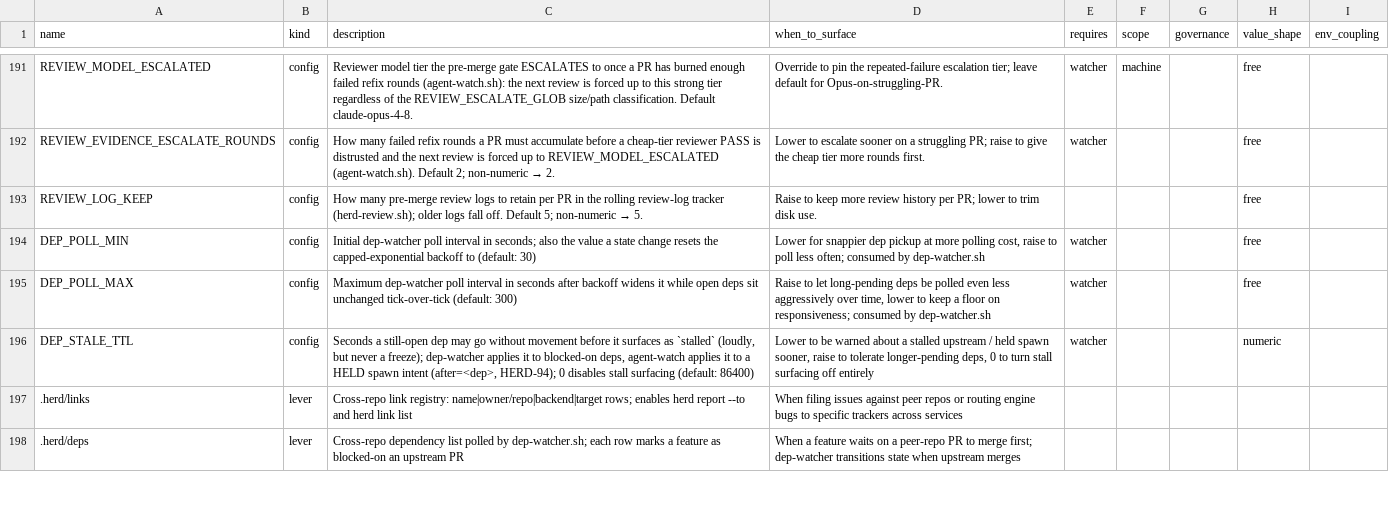
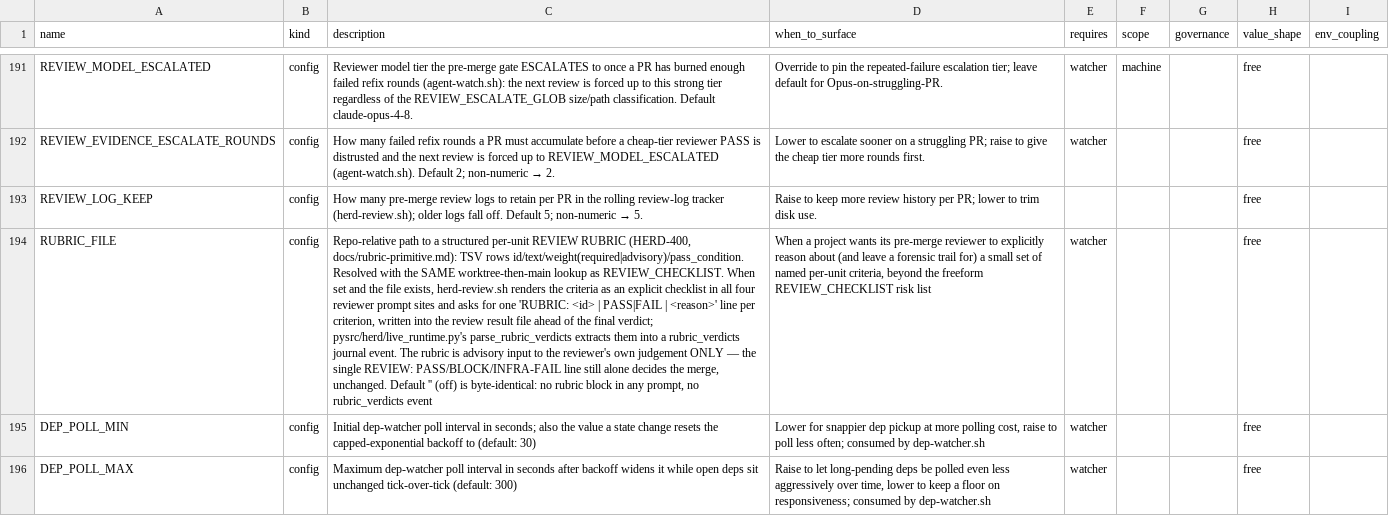
Before and after one commit to briankeegan1/herdkit, a TSV file: templates/capabilities.tsv, drawn as a sheet; only a part is shown, gaps mark what is left out; the shorter side is filled out with more unchanged rows; the diff names each change by its address in the sheet, - before the commit and + after, or states it on an @@ line.

Commit message:
feat: rubric primitive — structured per-unit review rubrics (HERD-400)
Design (docs/rubric-primitive.md) + first cut: RUBRIC_FILE config key, default
empty = byte-identical current behavior. When set and the TSV file resolves
(same worktree-then-main lookup as REVIEW_CHECKLIST), herd-review.sh renders
its criteria into all four reviewer prompt sites and asks for one
'RUBRIC: <id> | PASS|FAIL | <reason>' line per criterion ahead of the final
verdict; parse_rubric_verdicts (live_runtime.py) extracts them into a
rubric_verdicts journal event on a successful PASS/BLOCK collect. The overall
PASS/BLOCK/INFRA-FAIL contract is unchanged — the reviewer's single REVIEW:
line still alone decides the merge; a malformed criterion line degrades to
the plain verdict, never an INFRA-FAIL.

Refs: HERD-400

```diff
--- a/templates/capabilities.tsv
+++ b/templates/capabilities.tsv
+row 194: RUBRIC_FILE | config | Repo-relative path to a structured per-unit REVIEW RUBRIC (HERD-400, docs/rubric-primitive.md): TSV rows id/text/weight(required|advisory)/pass_condition. Resolved with the SAME worktree-then-main lookup as REVIEW_CHECKLIST. When set and the file exists, herd-review.sh renders the criteria as an explicit checklist in all four reviewer prompt sites and asks for one 'RUBRIC: <id> | PASS|FAIL | <reason>' line per criterion, written into the review result file ahead of the final verdict; pysrc/herd/live_runtime.py's parse_rubric_verdicts extracts them into a rubric_verdicts journal event. The rubric is advisory input to the reviewer's own judgement ONLY — the single REVIEW: PASS/BLOCK/INFRA-FAIL line still alone decides the merge, unchanged. Default '' (off) is byte-identical: no rubric block in any prompt, no rubric_verdicts event | When a project wants its pre-merge reviewer to explicitly reason about (and leave a forensic trail for) a small set of named per-unit criteria, beyond the freeform REVIEW_CHECKLIST risk list | watcher |  |  | free
```
Also changed, not shown: templates/conformance.tsv, 6 other files.
